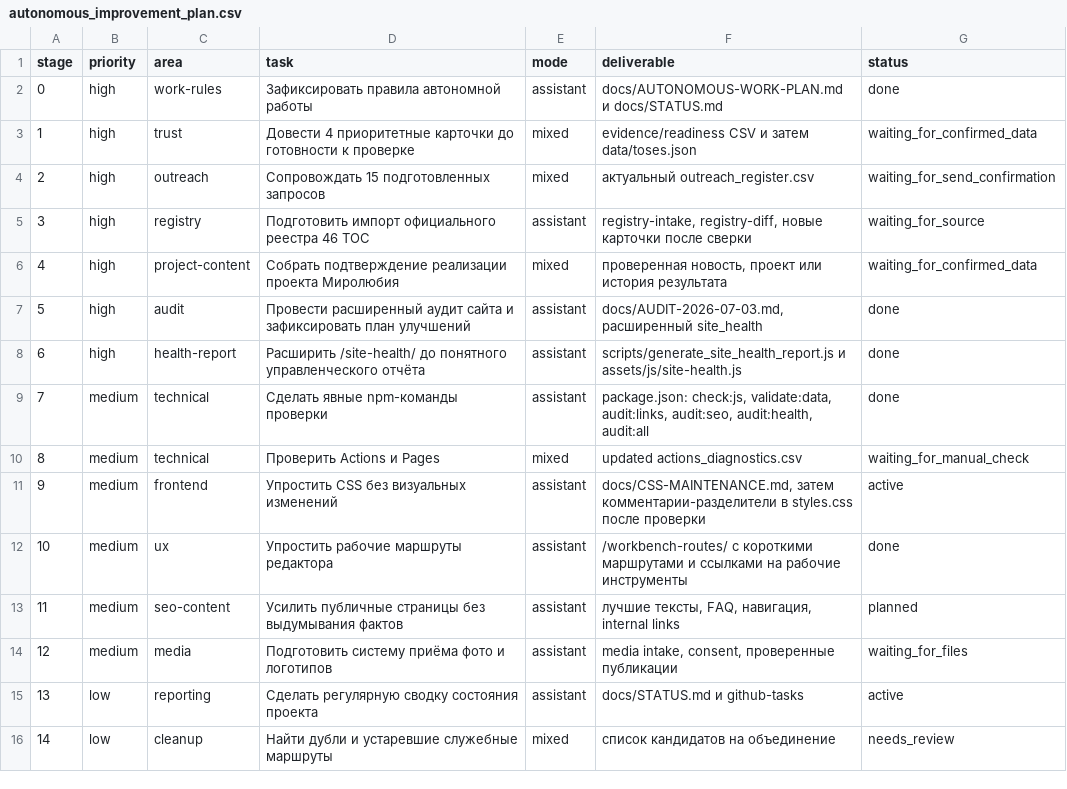
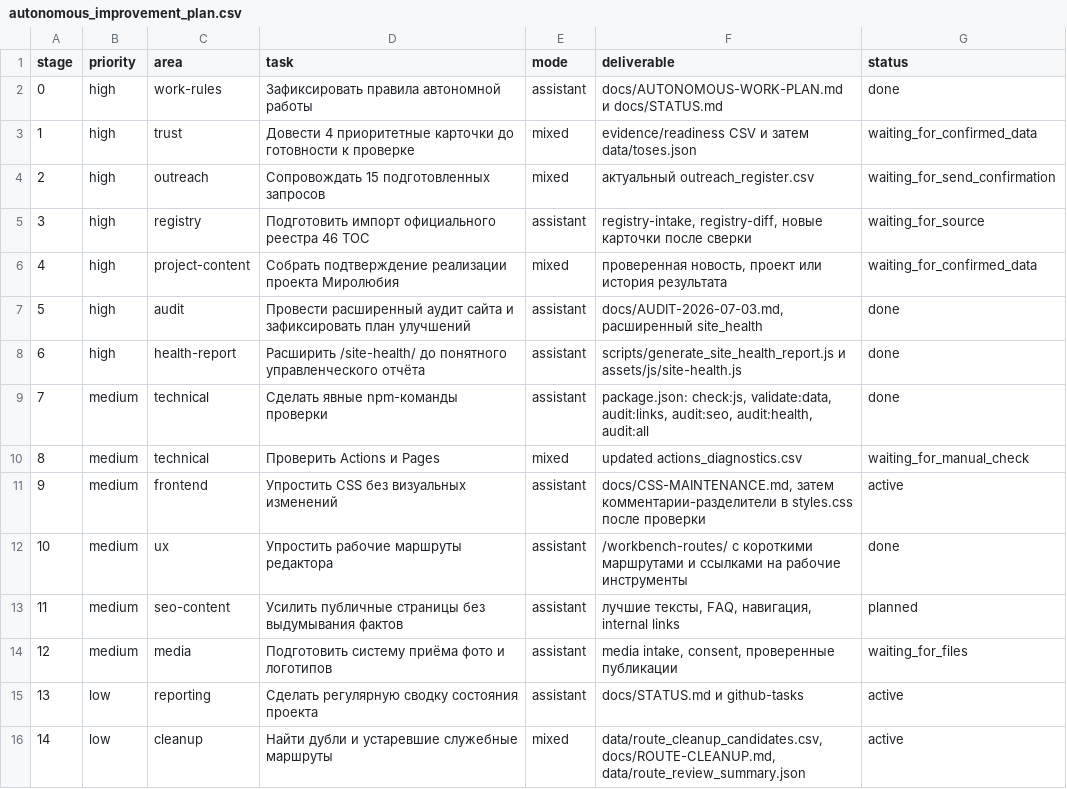
Before and after one commit to deputat36/tosborisoglebsk.github.io, a CSV file: data/autonomous_improvement_plan.csv, drawn as a sheet.

Commit message:
Update route review plan status

```diff
--- a/data/autonomous_improvement_plan.csv
+++ b/data/autonomous_improvement_plan.csv
@@ -15,2 +15,2 @@ stage,priority,area,task,mode,deliverable,status
 13,low,reporting,"Сделать регулярную сводку состояния проекта",assistant,"docs/STATUS.md и github-tasks",active
-14,low,cleanup,"Найти дубли и устаревшие служебные маршруты",mixed,"список кандидатов на объединение",needs_review
+14,low,cleanup,"Найти дубли и устаревшие служебные маршруты",mixed,"data/route_cleanup_candidates.csv, docs/ROUTE-CLEANUP.md, data/route_review_summary.json",active
```
